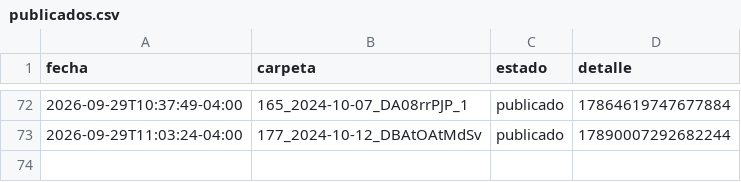
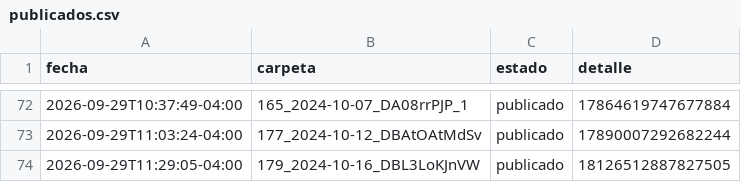
Before and after one commit to brolly30/hatico-reels, a CSV file: publicados.csv, drawn as a sheet; only a part is shown, gaps mark what is left out.

```diff
--- a/publicados.csv
+++ b/publicados.csv
@@ -73 +73,2 @@ fecha,carpeta,estado,detalle
 2026-09-29T11:03:24-04:00,177_2024-10-12_DBAtOAtMdSv,publicado,17890007292682244
+2026-09-29T11:29:05-04:00,179_2024-10-16_DBL3LoKJnVW,publicado,18126512887827505
```
